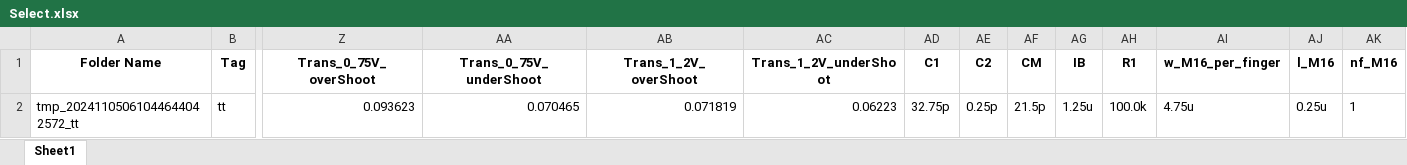
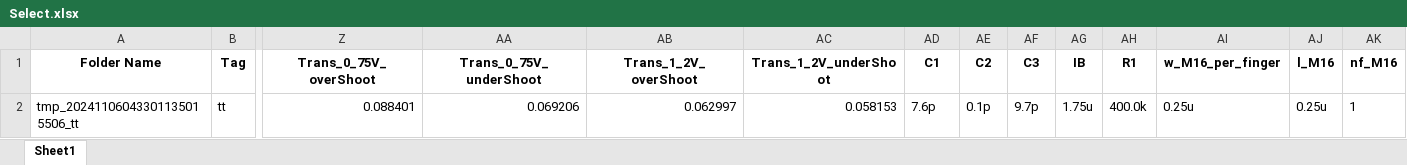
Before and after one commit to EarendelH/AnalogDesign_BO, an Excel workbook: custom_env/skill_util/Jianping/Select.xlsx, sheet Sheet1, drawn as a sheet; only a part is shown, gaps mark what is left out; values as stored, in another font and other column widths than the file's, no borders; removed rows and columns are numbered as before the commit, all else as after; rows hold the shown columns only; the diff names each change by its address in the sheet, - before the commit and + after, or states it on an @@ line.

```diff
--- a/custom_env/skill_util/Jianping/Select.xlsx (sheet Sheet1)
+++ b/custom_env/skill_util/Jianping/Select.xlsx (sheet Sheet1)
-AF1: CM
+AF1: C3
-row 2: tmp_20241105061044644042572_tt | tt | 0.093623 | 0.070465 | 0.071819 | 0.06223 | 32.75p | 0.25p | 21.5p | 1.25u | 100.0k | 4.75u | 0.25u | 1
+row 2: tmp_20241106043301135015506_tt | tt | 0.088401 | 0.069206 | 0.062997 | 0.058153 | 7.6p | 0.1p | 9.7p | 1.75u | 400.0k | 0.25u | 0.25u | 1
```
